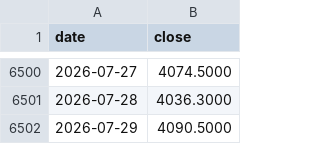
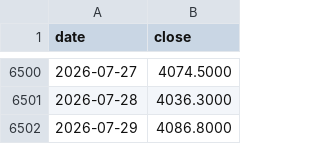
Before and after one commit to Tim-YonghoShin/dashboard, a CSV file: data/history/gold.csv, drawn as a sheet; only a part is shown, gaps mark what is left out.

```diff
--- a/data/history/gold.csv
+++ b/data/history/gold.csv
@@ -6501,2 +6501,2 @@ date,close
 2026-07-28,4036.3000
-2026-07-29,4090.5000
+2026-07-29,4086.8000
```
Also changed, not shown: data/history/usdjpy.csv, data/history/usdkrw.csv, 12 other files.
